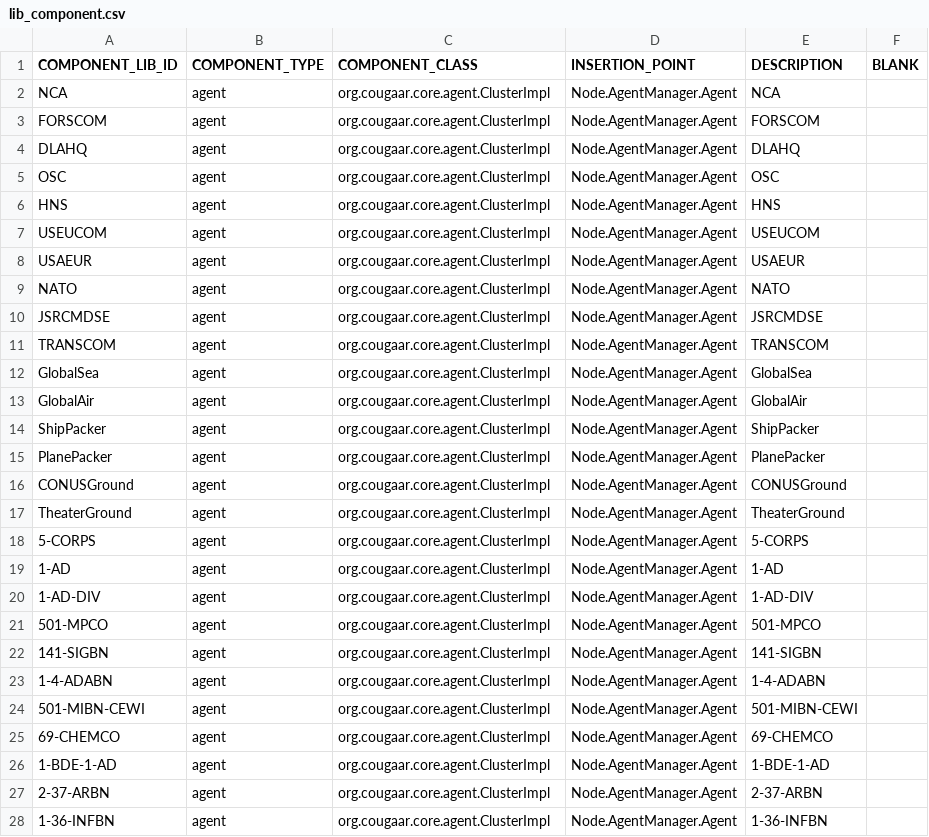
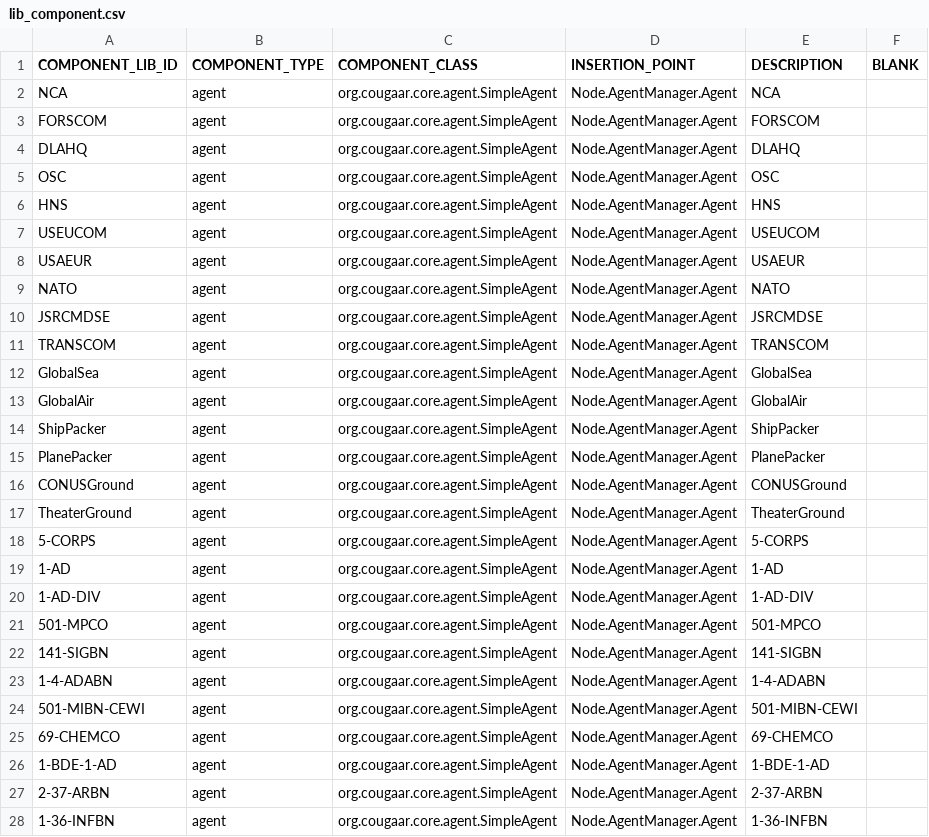
Before and after one commit to codeaudit/cougaar-csmart, a CSV file: csmart/data/database/csv/lib_component.csv, drawn as a sheet; only a part is shown; the diff covers the shown part only.

Commit message:
Use SimpleAgent instead of ClusterImpl

```diff
--- a/csmart/data/database/csv/lib_component.csv
+++ b/csmart/data/database/csv/lib_component.csv
@@ -1,28 +1,28 @@
 COMPONENT_LIB_ID,COMPONENT_TYPE,COMPONENT_CLASS,INSERTION_POINT,DESCRIPTION,BLANK
-"NCA","agent","org.cougaar.core.agent.ClusterImpl","Node.AgentManager.Agent","NCA"
-"FORSCOM","agent","org.cougaar.core.agent.ClusterImpl","Node.AgentManager.Agent","FORSCOM"
-"DLAHQ","agent","org.cougaar.core.agent.ClusterImpl","Node.AgentManager.Agent","DLAHQ"
-"OSC","agent","org.cougaar.core.agent.ClusterImpl","Node.AgentManager.Agent","OSC"
-"HNS","agent","org.cougaar.core.agent.ClusterImpl","Node.AgentManager.Agent","HNS"
-"USEUCOM","agent","org.cougaar.core.agent.ClusterImpl","Node.AgentManager.Agent","USEUCOM"
-"USAEUR","agent","org.cougaar.core.agent.ClusterImpl","Node.AgentManager.Agent","USAEUR"
-"NATO","agent","org.cougaar.core.agent.ClusterImpl","Node.AgentManager.Agent","NATO"
-"JSRCMDSE","agent","org.cougaar.core.agent.ClusterImpl","Node.AgentManager.Agent","JSRCMDSE"
-"TRANSCOM","agent","org.cougaar.core.agent.ClusterImpl","Node.AgentManager.Agent","TRANSCOM"
-"GlobalSea","agent","org.cougaar.core.agent.ClusterImpl","Node.AgentManager.Agent","GlobalSea"
-"GlobalAir","agent","org.cougaar.core.agent.ClusterImpl","Node.AgentManager.Agent","GlobalAir"
-"ShipPacker","agent","org.cougaar.core.agent.ClusterImpl","Node.AgentManager.Agent","ShipPacker"
-"PlanePacker","agent","org.cougaar.core.agent.ClusterImpl","Node.AgentManager.Agent","PlanePacker"
-"CONUSGround","agent","org.cougaar.core.agent.ClusterImpl","Node.AgentManager.Agent","CONUSGround"
-"TheaterGround","agent","org.cougaar.core.agent.ClusterImpl","Node.AgentManager.Agent","TheaterGround"
-"5-CORPS","agent","org.cougaar.core.agent.ClusterImpl","Node.AgentManager.Agent","5-CORPS"
-"1-AD","agent","org.cougaar.core.agent.ClusterImpl","Node.AgentManager.Agent","1-AD"
-"1-AD-DIV","agent","org.cougaar.core.agent.ClusterImpl","Node.AgentManager.Agent","1-AD-DIV"
-"501-MPCO","agent","org.cougaar.core.agent.ClusterImpl","Node.AgentManager.Agent","501-MPCO"
-"141-SIGBN","agent","org.cougaar.core.agent.ClusterImpl","Node.AgentManager.Agent","141-SIGBN"
-"1-4-ADABN","agent","org.cougaar.core.agent.ClusterImpl","Node.AgentManager.Agent","1-4-ADABN"
-"501-MIBN-CEWI","agent","org.cougaar.core.agent.ClusterImpl","Node.AgentManager.Agent","501-MIBN-CEWI"
-"69-CHEMCO","agent","org.cougaar.core.agent.ClusterImpl","Node.AgentManager.Agent","69-CHEMCO"
-"1-BDE-1-AD","agent","org.cougaar.core.agent.ClusterImpl","Node.AgentManager.Agent","1-BDE-1-AD"
-"2-37-ARBN","agent","org.cougaar.core.agent.ClusterImpl","Node.AgentManager.Agent","2-37-ARBN"
-"1-36-INFBN","agent","org.cougaar.core.agent.ClusterImpl","Node.AgentManager.Agent","1-36-INFBN"
+"NCA","agent","org.cougaar.core.agent.SimpleAgent","Node.AgentManager.Agent","NCA"
+"FORSCOM","agent","org.cougaar.core.agent.SimpleAgent","Node.AgentManager.Agent","FORSCOM"
+"DLAHQ","agent","org.cougaar.core.agent.SimpleAgent","Node.AgentManager.Agent","DLAHQ"
+"OSC","agent","org.cougaar.core.agent.SimpleAgent","Node.AgentManager.Agent","OSC"
+"HNS","agent","org.cougaar.core.agent.SimpleAgent","Node.AgentManager.Agent","HNS"
+"USEUCOM","agent","org.cougaar.core.agent.SimpleAgent","Node.AgentManager.Agent","USEUCOM"
+"USAEUR","agent","org.cougaar.core.agent.SimpleAgent","Node.AgentManager.Agent","USAEUR"
+"NATO","agent","org.cougaar.core.agent.SimpleAgent","Node.AgentManager.Agent","NATO"
+"JSRCMDSE","agent","org.cougaar.core.agent.SimpleAgent","Node.AgentManager.Agent","JSRCMDSE"
+"TRANSCOM","agent","org.cougaar.core.agent.SimpleAgent","Node.AgentManager.Agent","TRANSCOM"
+"GlobalSea","agent","org.cougaar.core.agent.SimpleAgent","Node.AgentManager.Agent","GlobalSea"
+"GlobalAir","agent","org.cougaar.core.agent.SimpleAgent","Node.AgentManager.Agent","GlobalAir"
+"ShipPacker","agent","org.cougaar.core.agent.SimpleAgent","Node.AgentManager.Agent","ShipPacker"
+"PlanePacker","agent","org.cougaar.core.agent.SimpleAgent","Node.AgentManager.Agent","PlanePacker"
+"CONUSGround","agent","org.cougaar.core.agent.SimpleAgent","Node.AgentManager.Agent","CONUSGround"
+"TheaterGround","agent","org.cougaar.core.agent.SimpleAgent","Node.AgentManager.Agent","TheaterGround"
+"5-CORPS","agent","org.cougaar.core.agent.SimpleAgent","Node.AgentManager.Agent","5-CORPS"
+"1-AD","agent","org.cougaar.core.agent.SimpleAgent","Node.AgentManager.Agent","1-AD"
+"1-AD-DIV","agent","org.cougaar.core.agent.SimpleAgent","Node.AgentManager.Agent","1-AD-DIV"
+"501-MPCO","agent","org.cougaar.core.agent.SimpleAgent","Node.AgentManager.Agent","501-MPCO"
+"141-SIGBN","agent","org.cougaar.core.agent.SimpleAgent","Node.AgentManager.Agent","141-SIGBN"
+"1-4-ADABN","agent","org.cougaar.core.agent.SimpleAgent","Node.AgentManager.Agent","1-4-ADABN"
+"501-MIBN-CEWI","agent","org.cougaar.core.agent.SimpleAgent","Node.AgentManager.Agent","501-MIBN-CEWI"
+"69-CHEMCO","agent","org.cougaar.core.agent.SimpleAgent","Node.AgentManager.Agent","69-CHEMCO"
+"1-BDE-1-AD","agent","org.cougaar.core.agent.SimpleAgent","Node.AgentManager.Agent","1-BDE-1-AD"
+"2-37-ARBN","agent","org.cougaar.core.agent.SimpleAgent","Node.AgentManager.Agent","2-37-ARBN"
+"1-36-INFBN","agent","org.cougaar.core.agent.SimpleAgent","Node.AgentManager.Agent","1-36-INFBN"
```
Also changed, not shown: 112 edited cells elsewhere in this file.
